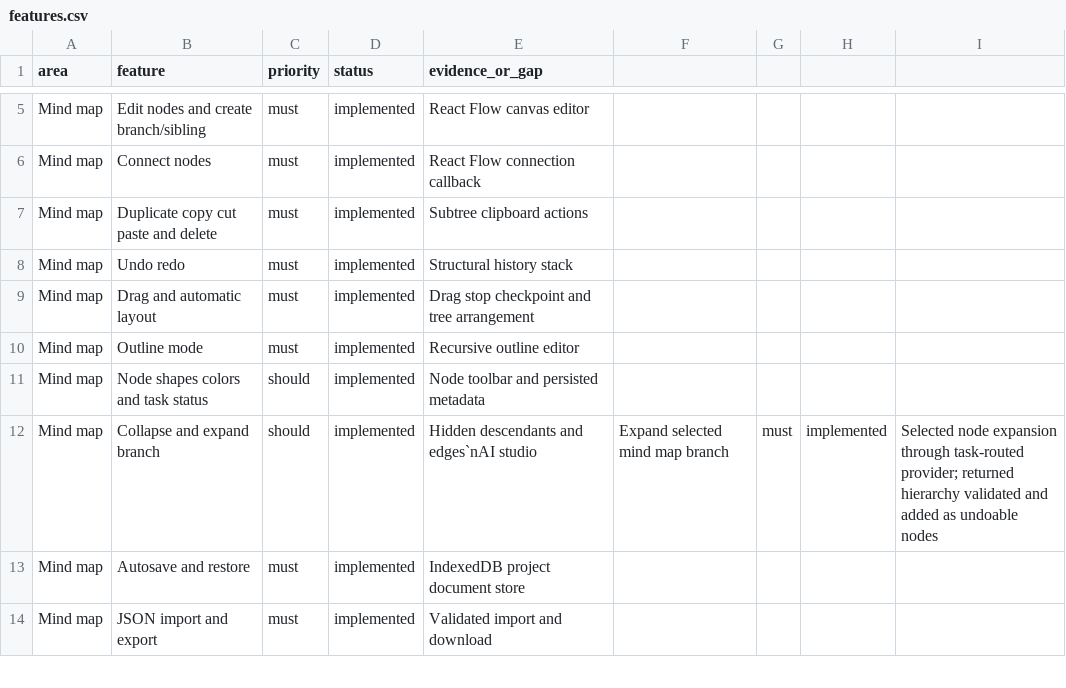
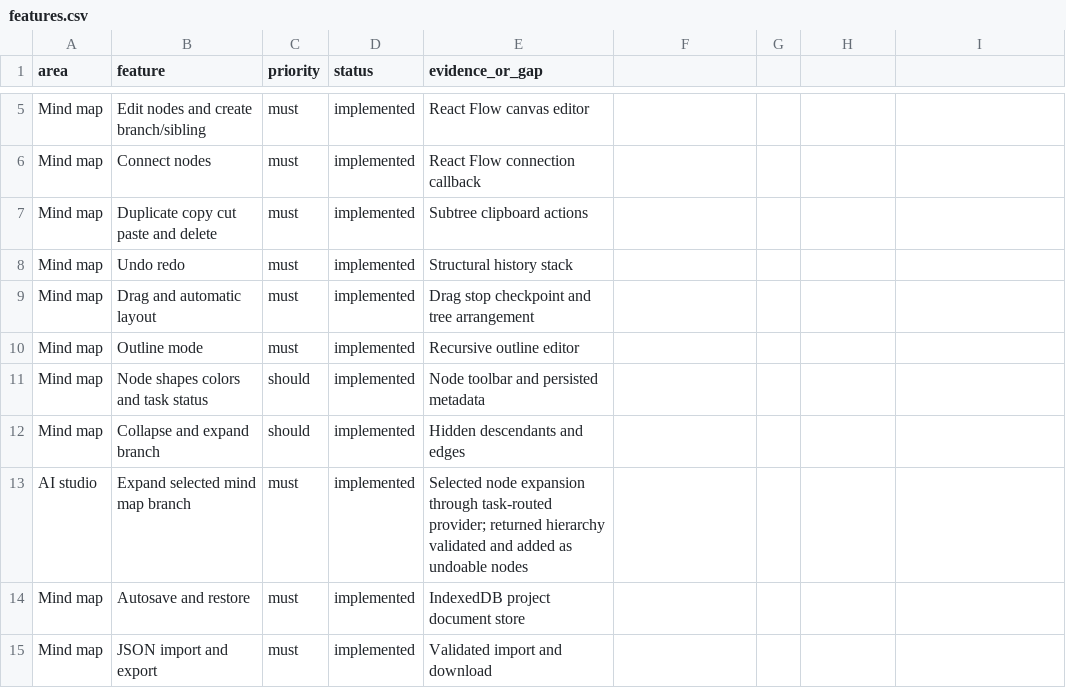
Before and after one commit to ibrata2/ibra-mind, a CSV file: replica/features.csv, drawn as a sheet; only a part is shown, gaps mark what is left out.

Commit message:
docs: refine AI expansion verification [skip ci]

```diff
--- a/replica/features.csv
+++ b/replica/features.csv
@@ -11,3 +11,4 @@ Mind map,Outline mode,must,implemented,Recursive outline editor
 Mind map,Node shapes colors and task status,should,implemented,Node toolbar and persisted metadata
-Mind map,Collapse and expand branch,should,implemented,Hidden descendants and edges`nAI studio,Expand selected mind map branch,must,implemented,Selected node expansion through task-routed provider; returned hierarchy validated and added as undoable nodes
+Mind map,Collapse and expand branch,should,implemented,Hidden descendants and edges
+AI studio,Expand selected mind map branch,must,implemented,Selected node expansion through task-routed provider; returned hierarchy validated and added as undoable nodes
 Mind map,Autosave and restore,must,implemented,IndexedDB project document store
```
